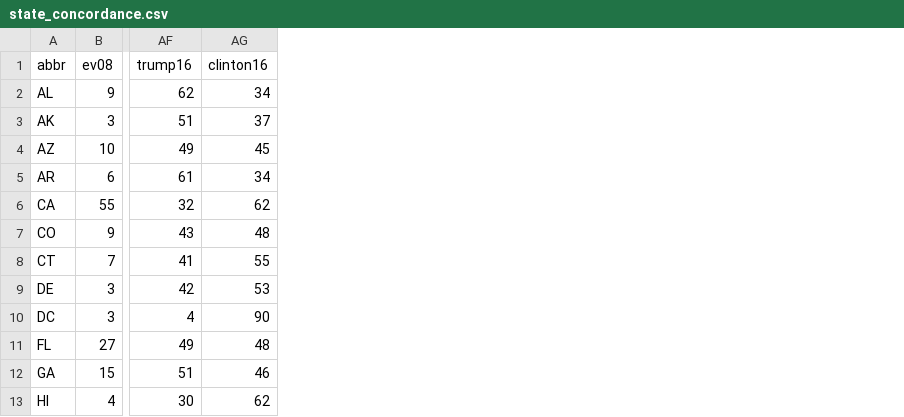
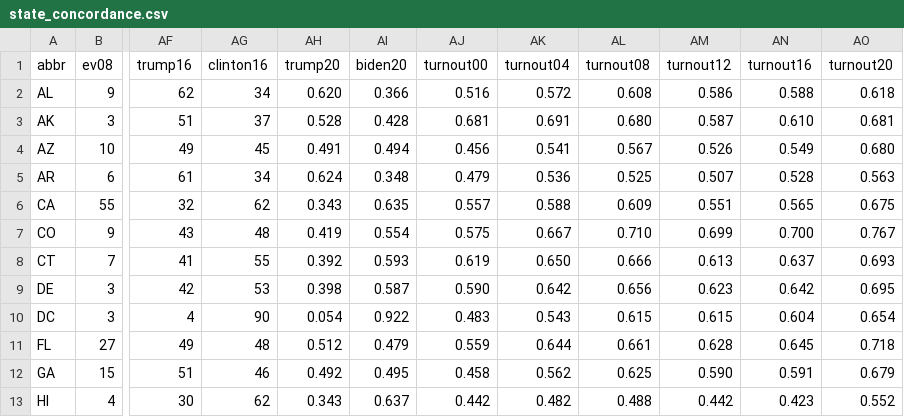
Before and after one commit to jones-brad/r-functions, a CSV file: state_concordance.csv, drawn as a sheet; only a part is shown, gaps mark what is left out; the diff names each change by its address in the sheet, - before the commit and + after, or states it on an @@ line.

Commit message:
Add files via upload
added 2020 vote shares and turnout rates since 2000 (turnout data from US elections Project: https://www.electproject.org/home

```diff
--- a/state_concordance.csv
+++ b/state_concordance.csv
+column AH (trump20), rows 2-13: 0.620 | 0.528 | 0.491 | 0.624 | 0.343 | 0.419 | 0.392 | 0.398 | 0.054 | 0.512 | 0.492 | 0.343
+column AI (biden20), rows 2-13: 0.366 | 0.428 | 0.494 | 0.348 | 0.635 | 0.554 | 0.593 | 0.587 | 0.922 | 0.479 | 0.495 | 0.637
+column AJ (turnout00), rows 2-13: 0.516 | 0.681 | 0.456 | 0.479 | 0.557 | 0.575 | 0.619 | 0.590 | 0.483 | 0.559 | 0.458 | 0.442
+column AK (turnout04), rows 2-13: 0.572 | 0.691 | 0.541 | 0.536 | 0.588 | 0.667 | 0.650 | 0.642 | 0.543 | 0.644 | 0.562 | 0.482
+column AL (turnout08), rows 2-13: 0.608 | 0.680 | 0.567 | 0.525 | 0.609 | 0.710 | 0.666 | 0.656 | 0.615 | 0.661 | 0.625 | 0.488
+column AM (turnout12), rows 2-13: 0.586 | 0.587 | 0.526 | 0.507 | 0.551 | 0.699 | 0.613 | 0.623 | 0.615 | 0.628 | 0.590 | 0.442
+column AN (turnout16), rows 2-13: 0.588 | 0.610 | 0.549 | 0.528 | 0.565 | 0.700 | 0.637 | 0.642 | 0.604 | 0.645 | 0.591 | 0.423
+column AO (turnout20), rows 2-13: 0.618 | 0.681 | 0.680 | 0.563 | 0.675 | 0.767 | 0.693 | 0.695 | 0.654 | 0.718 | 0.679 | 0.552
```
